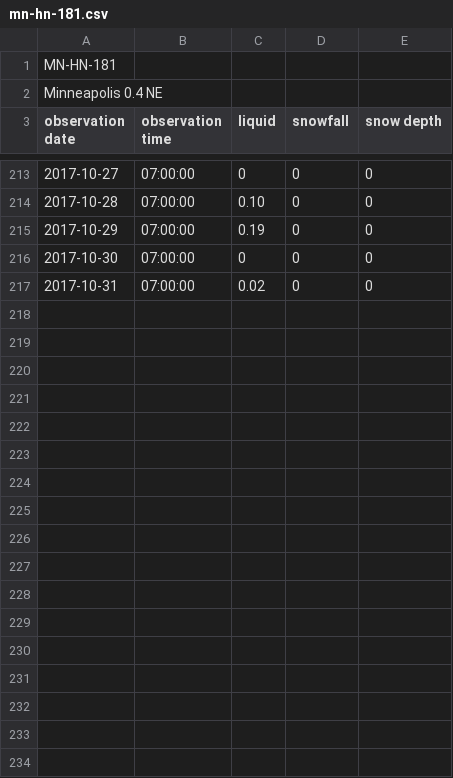
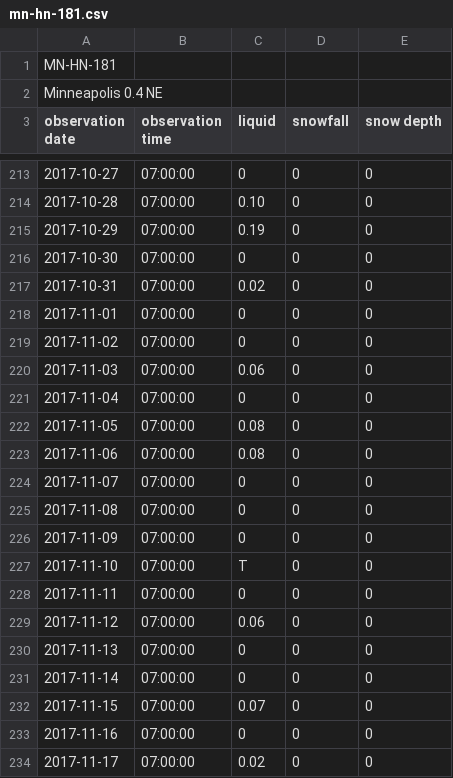
Before and after one commit to bsmoliak/cocorahs, a CSV file: data/mn-hn-181.csv, drawn as a sheet; only a part is shown, gaps mark what is left out; the diff covers the shown part only; the diff names each change by its address in the sheet, - before the commit and + after, or states it on an @@ line.

Commit message:
add November 2017 precipitation

```diff
--- a/data/mn-hn-181.csv
+++ b/data/mn-hn-181.csv
+row 218: 2017-11-01 | 07:00:00 | 0 | 0 | 0
+row 219: 2017-11-02 | 07:00:00 | 0 | 0 | 0
+row 220: 2017-11-03 | 07:00:00 | 0.06 | 0 | 0
+row 221: 2017-11-04 | 07:00:00 | 0 | 0 | 0
+row 222: 2017-11-05 | 07:00:00 | 0.08 | 0 | 0
+row 223: 2017-11-06 | 07:00:00 | 0.08 | 0 | 0
+row 224: 2017-11-07 | 07:00:00 | 0 | 0 | 0
+row 225: 2017-11-08 | 07:00:00 | 0 | 0 | 0
+row 226: 2017-11-09 | 07:00:00 | 0 | 0 | 0
+row 227: 2017-11-10 | 07:00:00 | T | 0 | 0
+row 228: 2017-11-11 | 07:00:00 | 0 | 0 | 0
+row 229: 2017-11-12 | 07:00:00 | 0.06 | 0 | 0
+row 230: 2017-11-13 | 07:00:00 | 0 | 0 | 0
+row 231: 2017-11-14 | 07:00:00 | 0 | 0 | 0
+row 232: 2017-11-15 | 07:00:00 | 0.07 | 0 | 0
+row 233: 2017-11-16 | 07:00:00 | 0 | 0 | 0
+row 234: 2017-11-17 | 07:00:00 | 0.02 | 0 | 0
```
Also changed, not shown: 13 added rows elsewhere in this file.
